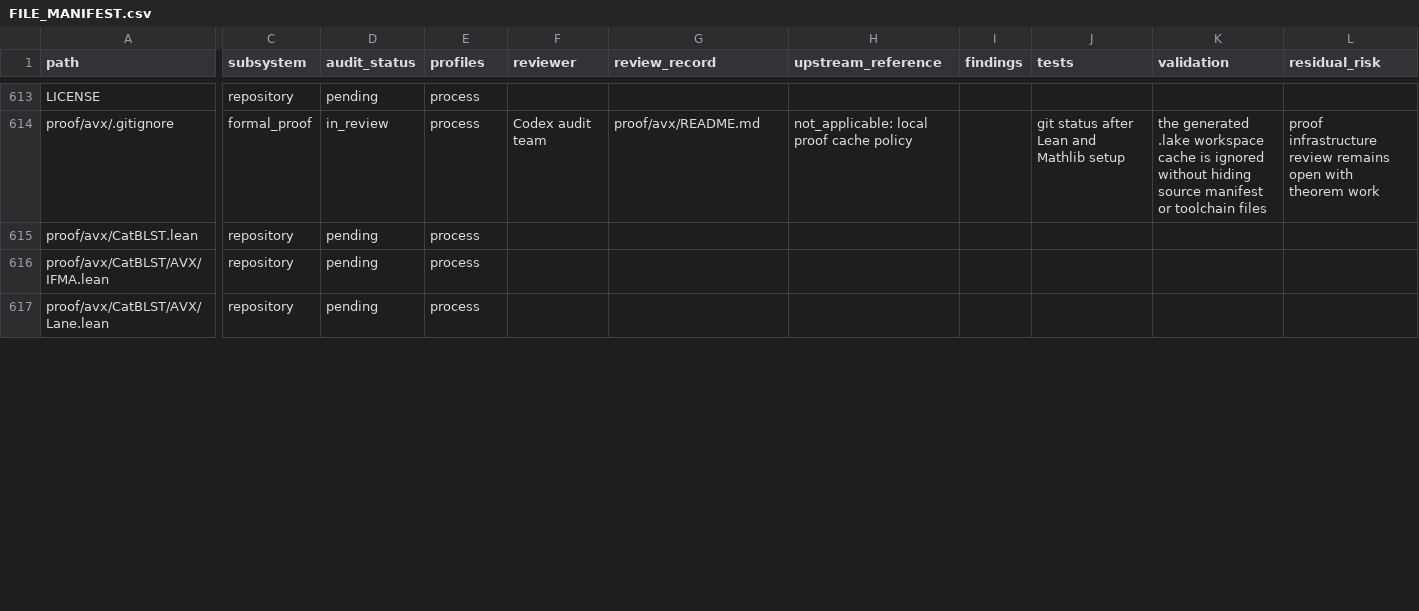
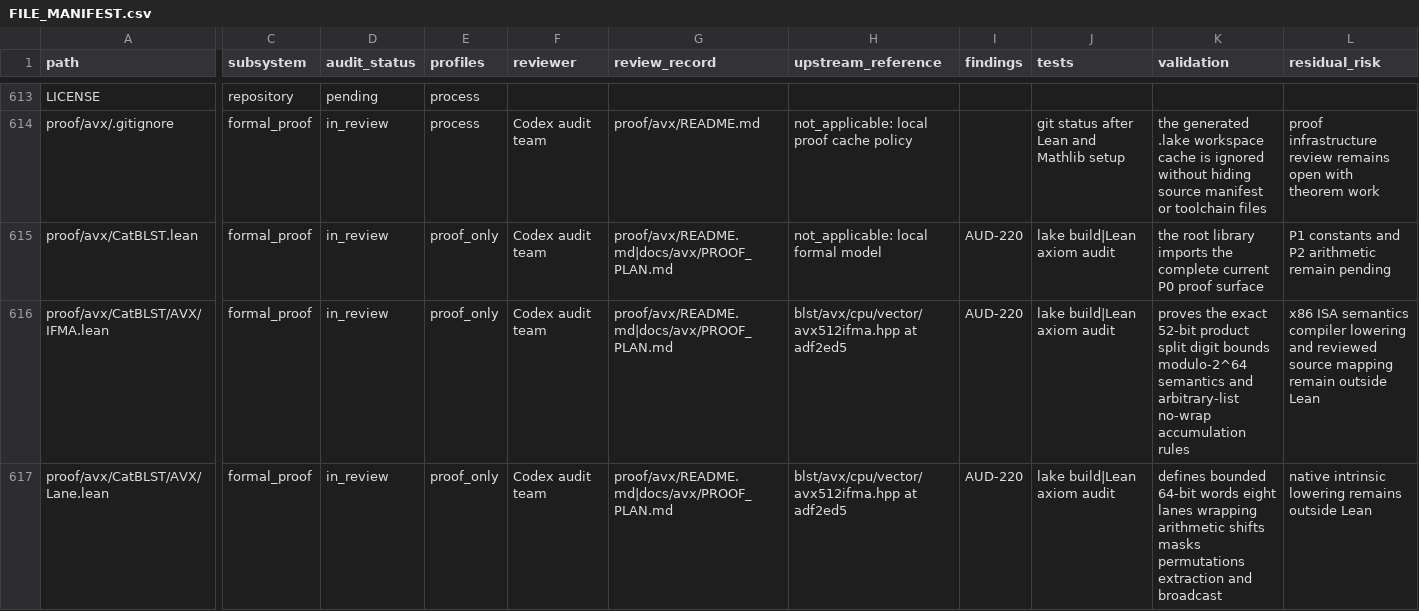
Before and after one commit to ladnir/temp-cat-blst, a CSV file: docs/audit/FILE_MANIFEST.csv, drawn as a sheet; only a part is shown, gaps mark what is left out; the diff covers the shown part only; the diff names each change by its address in the sheet, - before the commit and + after, or states it on an @@ line.

Commit message:
record avx p0 proof review

```diff
--- a/docs/audit/FILE_MANIFEST.csv
+++ b/docs/audit/FILE_MANIFEST.csv
-C615:C617 (subsystem): repository
+C615:C617 (subsystem): formal_proof
-D615:D617 (audit_status): pending
+D615:D617 (audit_status): in_review
-E615:E617 (profiles): process
+E615:E617 (profiles): proof_only
-F615:F617 (reviewer): (empty)
+F615:F617 (reviewer): Codex audit team
-G615:G617 (review_record): (empty)
+G615:G617 (review_record): proof/avx/README.md|docs/avx/PROOF_PLAN.md
-H615 (upstream_reference): (empty)
+H615 (upstream_reference): not_applicable: local formal model
-I615:I617 (findings): (empty)
+I615:I617 (findings): AUD-220
-J615:J617 (tests): (empty)
+J615:J617 (tests): lake build|Lean axiom audit
-K615 (validation): (empty)
+K615 (validation): the root library imports the complete current P0 proof surface
-L615 (residual_risk): (empty)
+L615 (residual_risk): P1 constants and P2 arithmetic remain pending
-H616:H617 (upstream_reference): (empty)
+H616:H617 (upstream_reference): blst/avx/cpu/vector/avx512ifma.hpp at adf2ed5
-K616 (validation): (empty)
+K616 (validation): proves the exact 52-bit product split digit bounds modulo-2^64 semantics and arbitrary-list no-wrap accumulation rules
-L616 (residual_risk): (empty)
+L616 (residual_risk): x86 ISA semantics compiler lowering and reviewed source mapping remain outside Lean
-K617 (validation): (empty)
+K617 (validation): defines bounded 64-bit words eight lanes wrapping arithmetic shifts masks permutations extraction and broadcast
-L617 (residual_risk): (empty)
+L617 (residual_risk): native intrinsic lowering remains outside Lean
```
Also changed, not shown: 33 edited cells elsewhere in this file.
